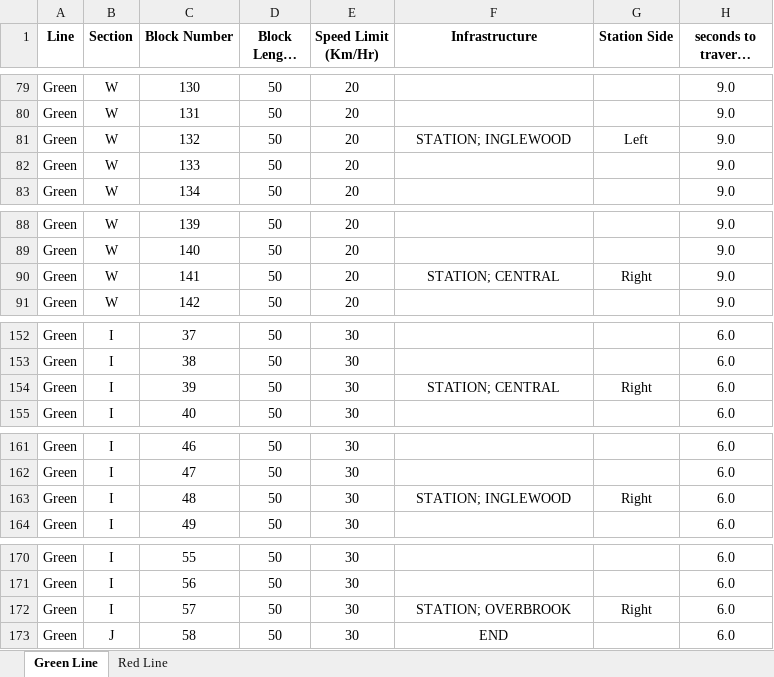
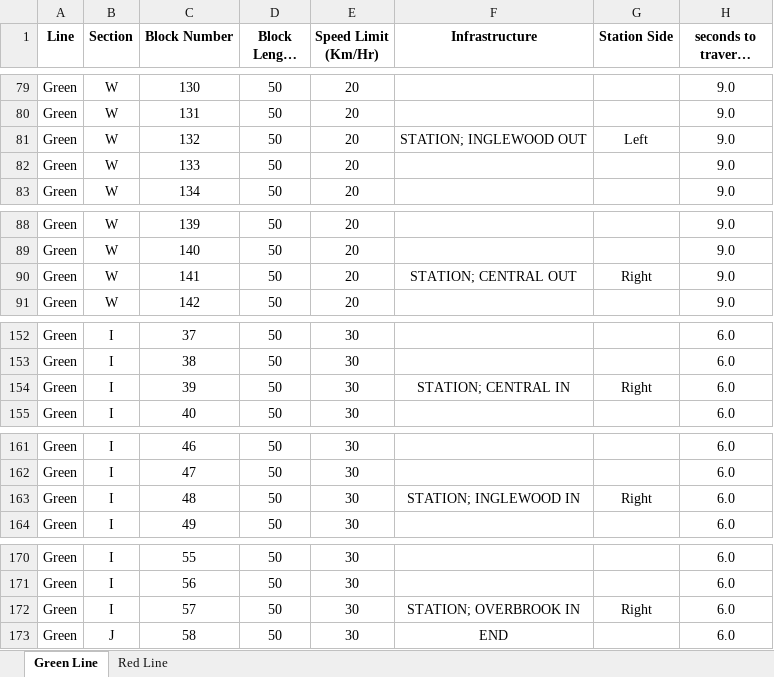
Before and after one commit to IsaacShaker/trains, an Excel workbook: CTC/Train Paths.xlsx, sheet Green Line, drawn as a sheet; only a part is shown, gaps mark what is left out; long unchanged cells end in …; values as stored, in another font and other column widths than the file's, no borders; the diff covers the shown part only; the diff names each change by its address in the sheet, - before the commit and + after, or states it on an @@ line.

Commit message:
inbound and outbound stations

```diff
--- a/CTC/Train Paths.xlsx (sheet Green Line)
+++ b/CTC/Train Paths.xlsx (sheet Green Line)
-F81 (Infrastructure): STATION; INGLEWOOD
+F81 (Infrastructure): STATION; INGLEWOOD OUT
-F90 (Infrastructure): STATION; CENTRAL
+F90 (Infrastructure): STATION; CENTRAL OUT
-F154 (Infrastructure): STATION; CENTRAL
+F154 (Infrastructure): STATION; CENTRAL IN
-F163 (Infrastructure): STATION; INGLEWOOD
+F163 (Infrastructure): STATION; INGLEWOOD IN
-F172 (Infrastructure): STATION; OVERBROOK
+F172 (Infrastructure): STATION; OVERBROOK IN
```
Also changed, not shown: 5 edited cells elsewhere in this sheet, 1 other file.
